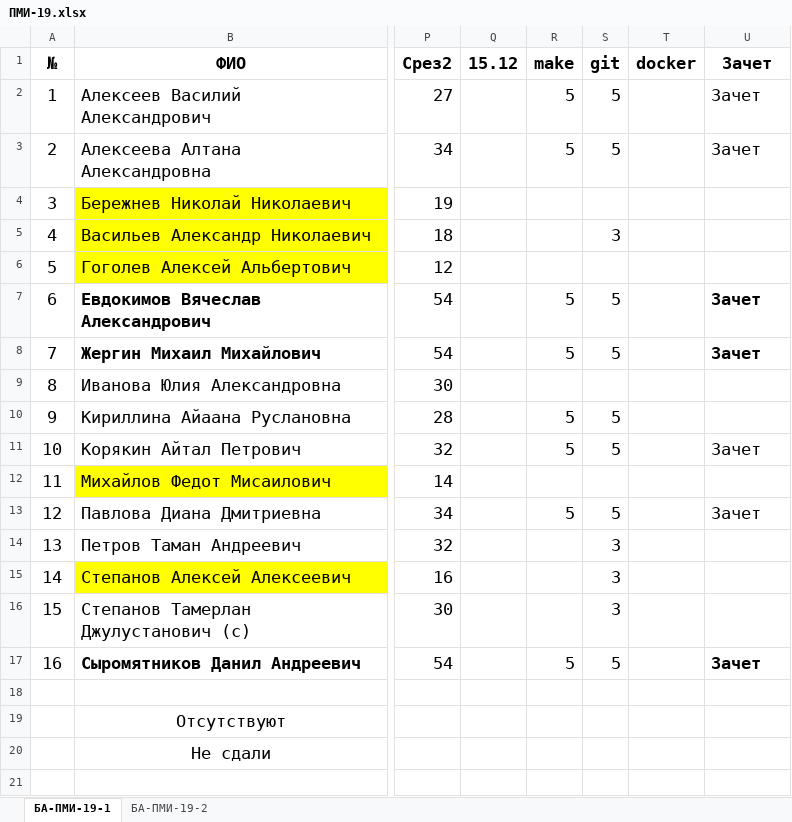
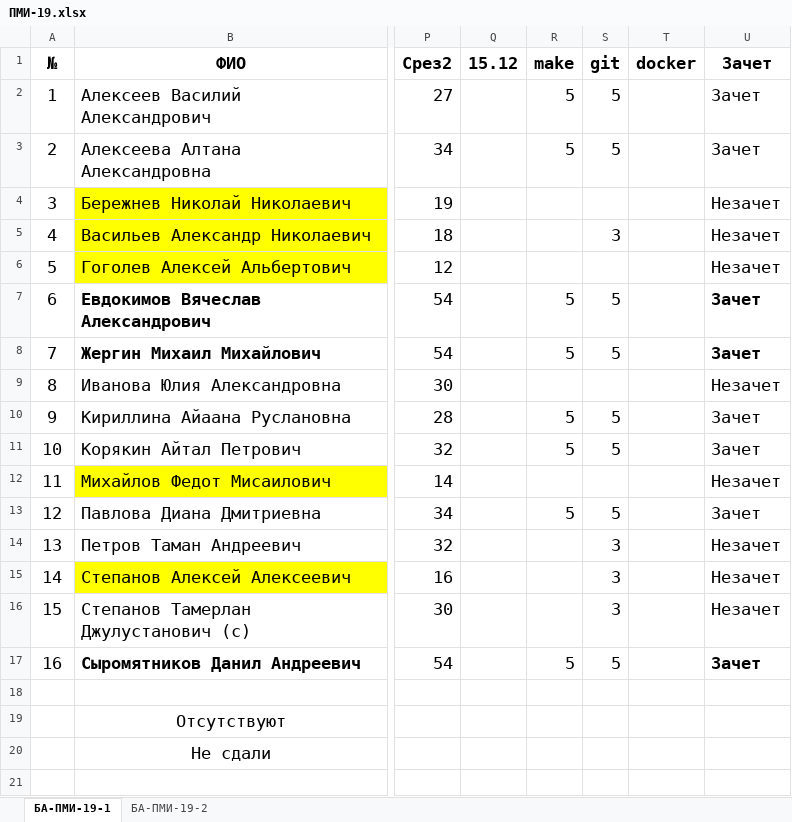
Before and after one commit to haska87/pm-19, an Excel workbook: ПМИ-19.xlsx, sheet БА-ПМИ-19-1, drawn as a sheet; only a part is shown, gaps mark what is left out; values as stored, in another font and other column widths than the file's, no borders; the diff names each change by its address in the sheet, - before the commit and + after, or states it on an @@ line.

```diff
--- a/ПМИ-19.xlsx (sheet БА-ПМИ-19-1)
+++ b/ПМИ-19.xlsx (sheet БА-ПМИ-19-1)
-U4:U6: (empty)
+U4:U6: Незачет
-U9: (empty)
+U9: Незачет
-U10: (empty)
+U10: Зачет
-U12: (empty)
+U12: Незачет
-U14:U16: (empty)
+U14:U16: Незачет
```
Also changed, not shown: sheet БА-ПМИ-19-2, vedomost.pm19-1.xlsx, vedomost.pm19-2.xlsx.
